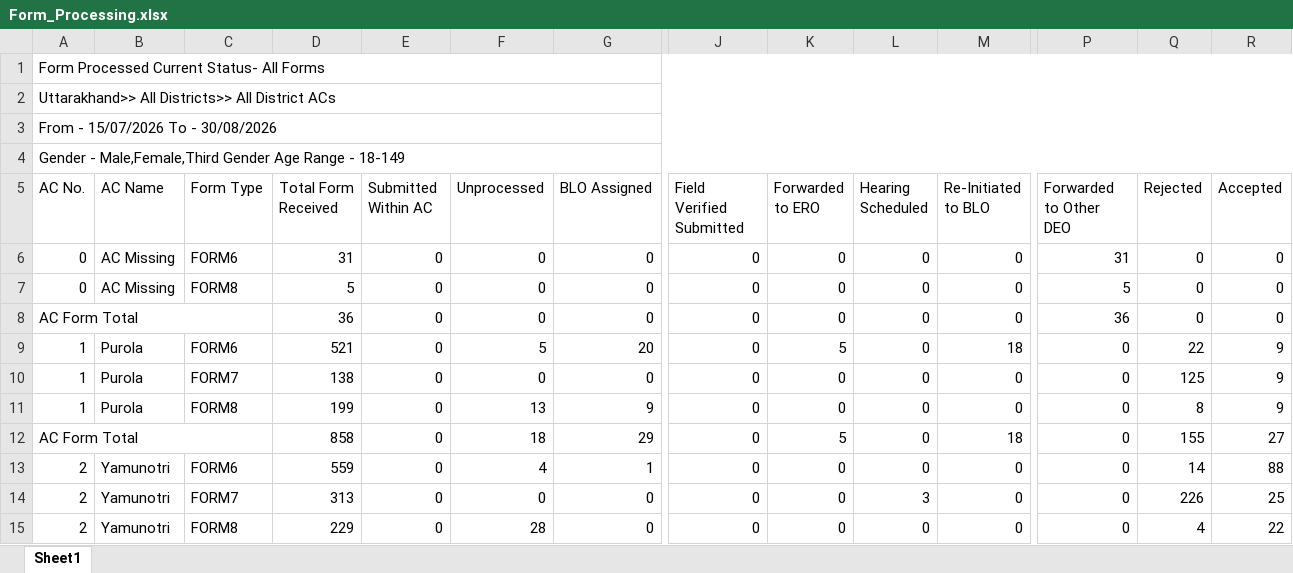
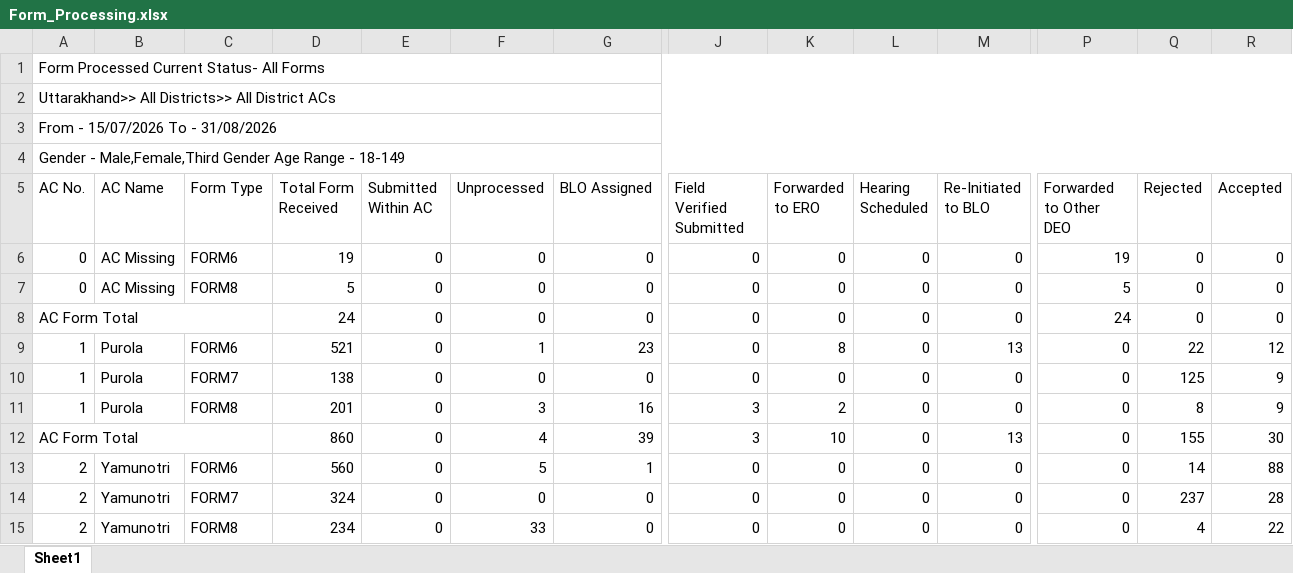
Before and after one commit to mannavibe-sudo/Form-Processing, an Excel workbook: Form_Processing.xlsx, sheet Sheet1, drawn as a sheet; only a part is shown, gaps mark what is left out; values as stored, in another font and other column widths than the file's, no borders; the diff covers the shown part only; the diff names each change by its address in the sheet, - before the commit and + after, or states it on an @@ line.

Commit message:
Add files via upload

```diff
--- a/Form_Processing.xlsx (sheet Sheet1)
+++ b/Form_Processing.xlsx (sheet Sheet1)
-A3 (AC No.): From - 15/07/2026 To - 30/08/2026
+A3 (AC No.): From - 15/07/2026 To - 31/08/2026
-D6 (Total Form Received): 31
+D6 (Total Form Received): 19
-P6 (Forwarded to Other DEO): 31
+P6 (Forwarded to Other DEO): 19
-D8 (Total Form Received): 36
+D8 (Total Form Received): 24
-P8 (Forwarded to Other DEO): 36
+P8 (Forwarded to Other DEO): 24
-F9 (Unprocessed): 5
+F9 (Unprocessed): 1
-G9 (BLO Assigned): 20
+G9 (BLO Assigned): 23
-K9 (Forwarded to ERO): 5
+K9 (Forwarded to ERO): 8
-M9 (Re-Initiated to BLO): 18
+M9 (Re-Initiated to BLO): 13
-R9 (Accepted): 9
+R9 (Accepted): 12
-D11 (Total Form Received): 199
+D11 (Total Form Received): 201
-F11 (Unprocessed): 13
+F11 (Unprocessed): 3
-G11 (BLO Assigned): 9
+G11 (BLO Assigned): 16
-J11:J12 (Field Verified Submitted): 0
+J11:J12 (Field Verified Submitted): 3
-K11 (Forwarded to ERO): 0
+K11 (Forwarded to ERO): 2
-D12 (Total Form Received): 858
+D12 (Total Form Received): 860
-F12 (Unprocessed): 18
+F12 (Unprocessed): 4
-G12 (BLO Assigned): 29
+G12 (BLO Assigned): 39
-K12 (Forwarded to ERO): 5
+K12 (Forwarded to ERO): 10
-M12 (Re-Initiated to BLO): 18
+M12 (Re-Initiated to BLO): 13
-R12 (Accepted): 27
+R12 (Accepted): 30
-D13 (Total Form Received): 559
+D13 (Total Form Received): 560
-F13 (Unprocessed): 4
+F13 (Unprocessed): 5
-D14 (Total Form Received): 313
+D14 (Total Form Received): 324
-L14 (Hearing Scheduled): 3
+L14 (Hearing Scheduled): 0
-Q14 (Rejected): 226
+Q14 (Rejected): 237
-R14 (Accepted): 25
+R14 (Accepted): 28
-D15 (Total Form Received): 229
+D15 (Total Form Received): 234
-F15 (Unprocessed): 28
+F15 (Unprocessed): 33
```
Also changed, not shown: 4 added rows, 3 removed rows and 1554 edited cells elsewhere in this sheet.
